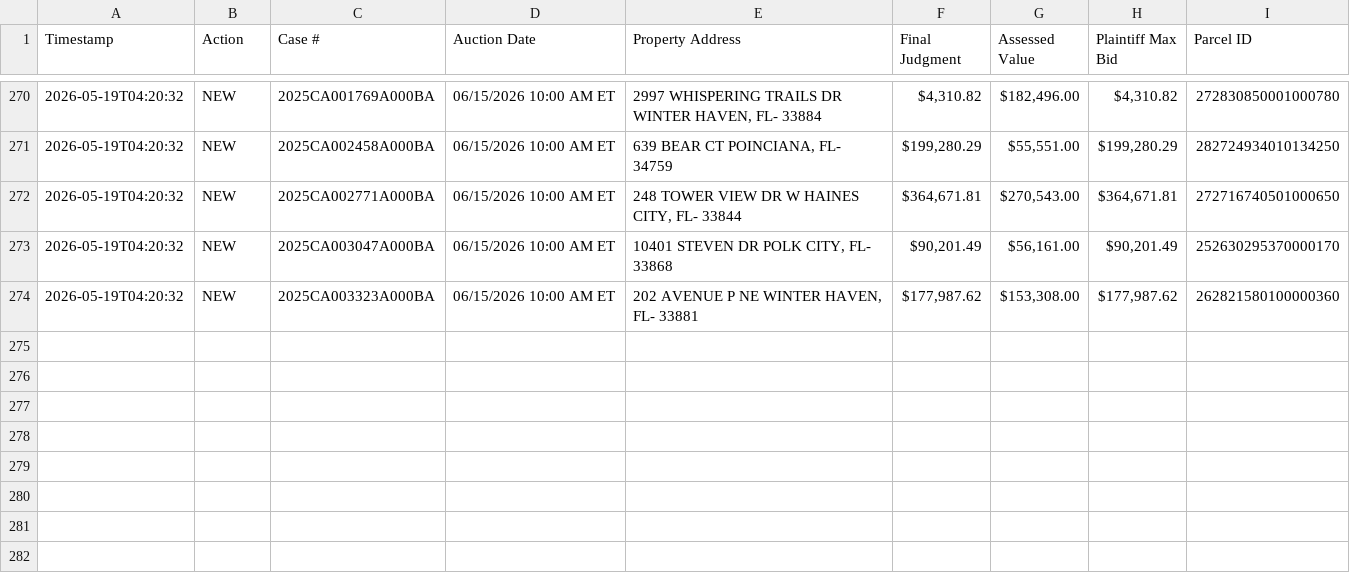
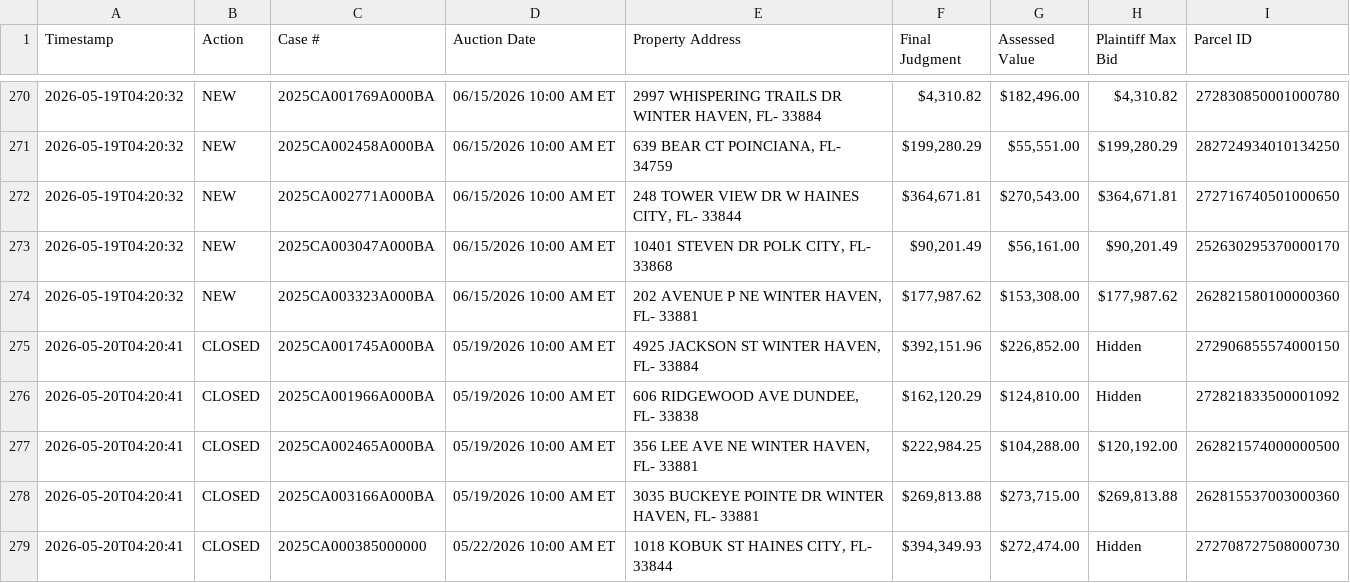
Before and after one commit to figlesias7/realforeclose-polk, a CSV file: data/event_log.csv, drawn as a sheet; only a part is shown, gaps mark what is left out; the diff names each change by its address in the sheet, - before the commit and + after, or states it on an @@ line.

```diff
--- a/data/event_log.csv
+++ b/data/event_log.csv
+row 275: 2026-05-20T04:20:41 | CLOSED | 2025CA001745A000BA | 05/19/2026 10:00 AM ET | 4925 JACKSON ST WINTER HAVEN, FL- 33884 | $392,151.96 | $226,852.00 | Hidden | 272906855574000150
+row 276: 2026-05-20T04:20:41 | CLOSED | 2025CA001966A000BA | 05/19/2026 10:00 AM ET | 606 RIDGEWOOD AVE DUNDEE, FL- 33838 | $162,120.29 | $124,810.00 | Hidden | 272821833500001092
+row 277: 2026-05-20T04:20:41 | CLOSED | 2025CA002465A000BA | 05/19/2026 10:00 AM ET | 356 LEE AVE NE WINTER HAVEN, FL- 33881 | $222,984.25 | $104,288.00 | $120,192.00 | 262821574000000500
+row 278: 2026-05-20T04:20:41 | CLOSED | 2025CA003166A000BA | 05/19/2026 10:00 AM ET | 3035 BUCKEYE POINTE DR WINTER HAVEN, FL- 33881 | $269,813.88 | $273,715.00 | $269,813.88 | 262815537003000360
+row 279: 2026-05-20T04:20:41 | CLOSED | 2025CA000385000000 | 05/22/2026 10:00 AM ET | 1018 KOBUK ST HAINES CITY, FL- 33844 | $394,349.93 | $272,474.00 | Hidden | 272708727508000730
```
Also changed, not shown: 3 other files.
